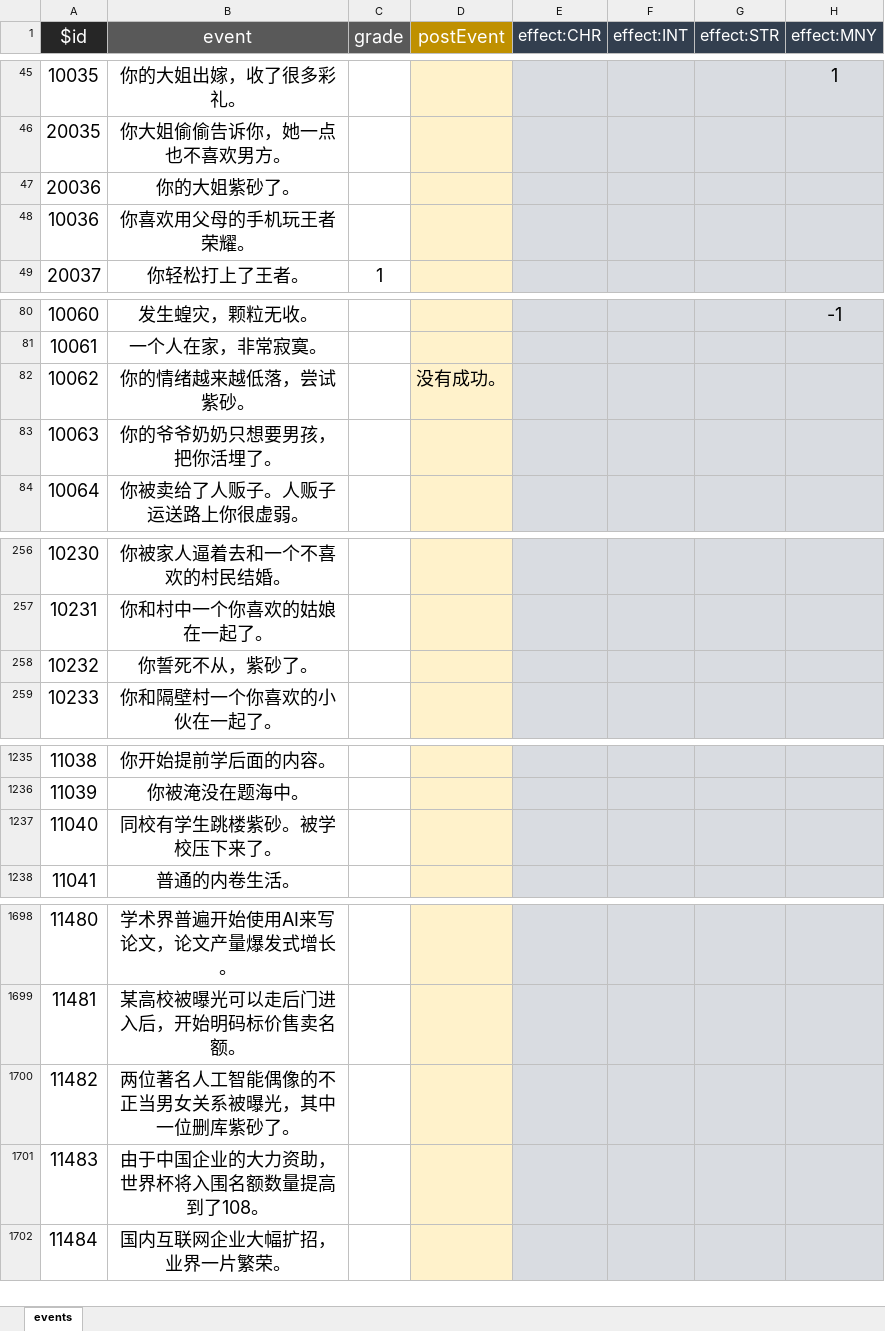
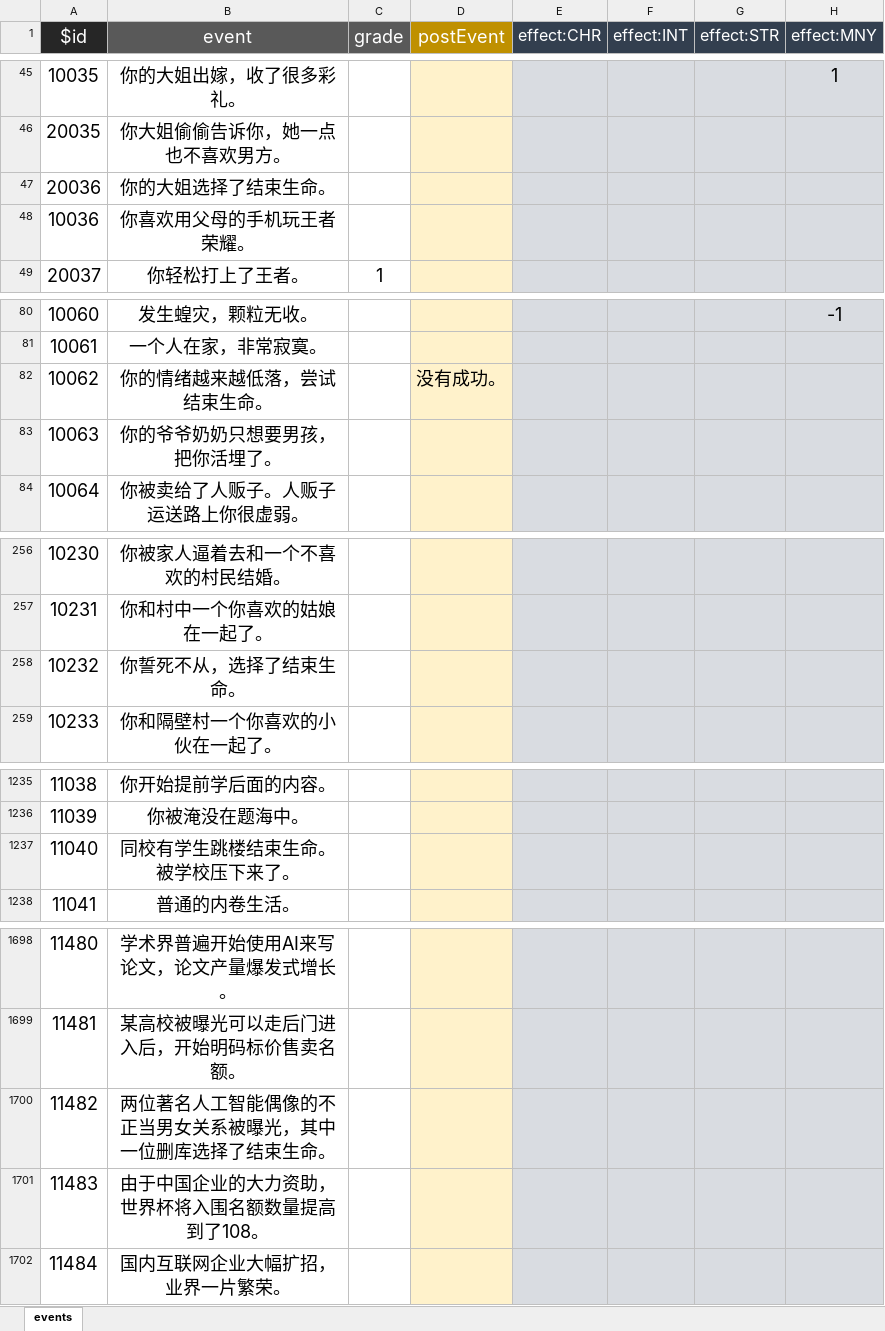
Before and after one commit to 2094085327/WuLiangBot-Kotlin, an Excel workbook: resources/lifeRestart/events.xlsx, sheet events, drawn as a sheet; only a part is shown, gaps mark what is left out; values as stored, in another font and other column widths than the file's, no borders; the diff names each change by its address in the sheet, - before the commit and + after, or states it on an @@ line.

```diff
--- a/resources/lifeRestart/events.xlsx (sheet events)
+++ b/resources/lifeRestart/events.xlsx (sheet events)
-B47 (event): 你的大姐紫砂了。
+B47 (event): 你的大姐选择了结束生命。
-B82 (event): 你的情绪越来越低落，尝试紫砂。
+B82 (event): 你的情绪越来越低落，尝试结束生命。
-B258 (event): 你誓死不从，紫砂了。
+B258 (event): 你誓死不从，选择了结束生命。
-B1237 (event): 同校有学生跳楼紫砂。被学校压下来了。
+B1237 (event): 同校有学生跳楼结束生命。被学校压下来了。
-B1700 (event): 两位著名人工智能偶像的不正当男女关系被曝光，其中一位删库紫砂了。
+B1700 (event): 两位著名人工智能偶像的不正当男女关系被曝光，其中一位删库选择了结束生命。
```
Also changed, not shown: 1 other file.
